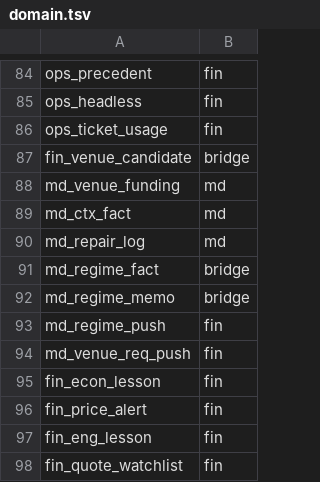
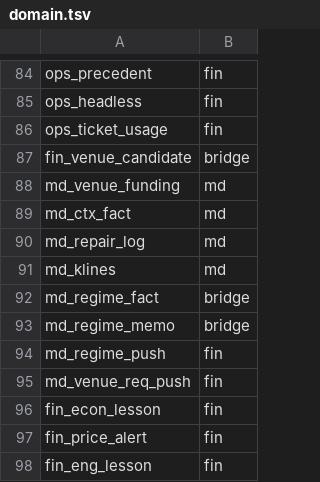
Before and after one commit to myfxlogs/o, a TSV file: migrations/domain.tsv, drawn as a sheet; only a part is shown, gaps mark what is left out; the shorter side is filled out with more unchanged rows.

Commit message:
[探测:数据面] 日K采集面落地——candle1D 活跃集尾流→md_klines(工单#13065)
WS candle* 数组载荷新频道接入:parseCandle 数组解析+handle 分流+RawMessage
载荷归一(obj 壳保对象面);md_1094 表族(venue,inst_id,bar,ts 主键 upsert,
confirm=false 形成中帧同键覆写/收线帧节流豁免必落);订阅臂=活跃集 tickers
随挂 candle1D 增删同帧;SG 谓词闸 klines 域同律。测三桩:数组解析畸形拒/
收线帧 3s 窗内必落/同键覆写终态。

坑处置:条目后补 canon(Data 双形态载荷坑)
免疫件:migrations/(md_1094_klines.sql+domain.tsv)

```diff
--- a/migrations/domain.tsv
+++ b/migrations/domain.tsv
@@ -90,2 +90,3 @@ md_ctx_fact	md
 md_repair_log	md
+md_klines	md
 md_regime_fact	bridge
```
Also changed, not shown: 10 other files.
